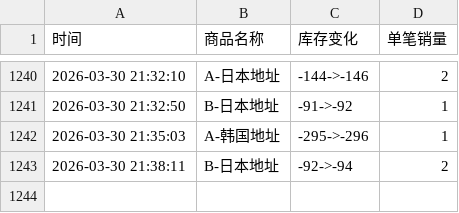
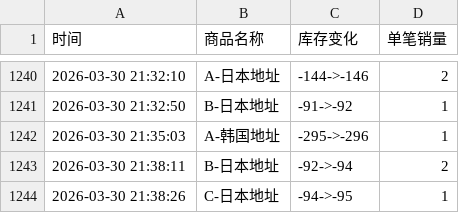
Before and after one commit to Juineii/hanbin_k40410, a CSV file: 成韩彬线下签售.csv, drawn as a sheet; only a part is shown, gaps mark what is left out.

Commit message:
自动更新数据 2026-03-30 21:38:28

```diff
--- a/成韩彬线下签售.csv
+++ b/成韩彬线下签售.csv
@@ -1243 +1243,2 @@
 2026-03-30 21:38:11,B-日本地址,-92->-94,2
+2026-03-30 21:38:26,C-日本地址,-94->-95,1
```
